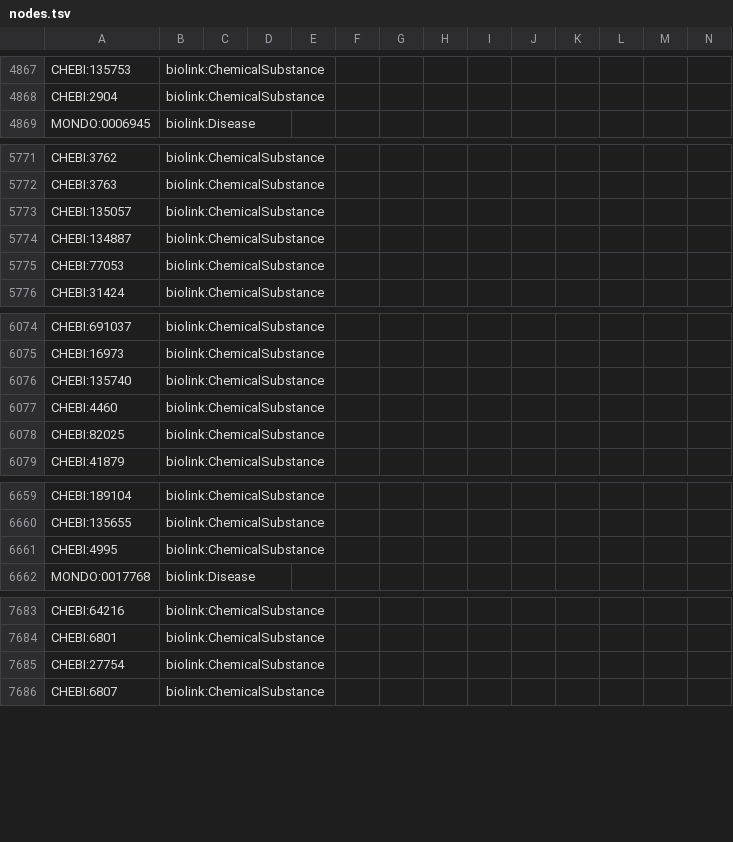
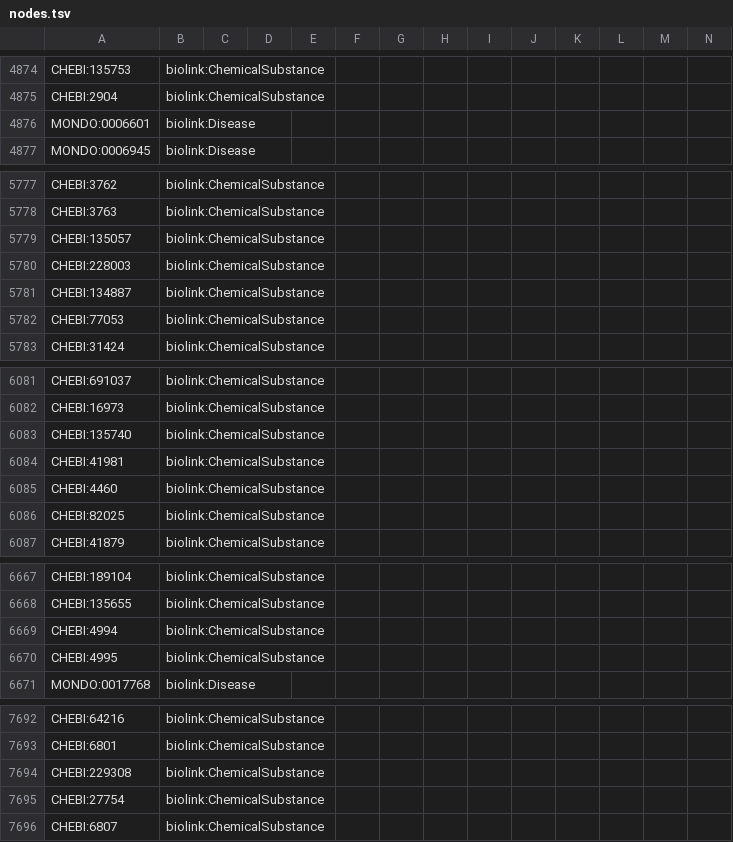
Before and after one commit to Knowledge-Graph-Hub/kg-microbe, a TSV file: data/transformed/ctd/nodes.tsv, drawn as a sheet; only a part is shown, gaps mark what is left out; the diff covers the shown part only; the diff names each change by its address in the sheet, - before the commit and + after, or states it on an @@ line.

```diff
--- a/data/transformed/ctd/nodes.tsv
+++ b/data/transformed/ctd/nodes.tsv
+row 4876: MONDO:0006601 | biolink:Disease
+row 5780: CHEBI:228003 | biolink:ChemicalSubstance
+row 6084: CHEBI:41981 | biolink:ChemicalSubstance
+row 6669: CHEBI:4994 | biolink:ChemicalSubstance
+row 7694: CHEBI:229308 | biolink:ChemicalSubstance
```
Also changed, not shown: 13 added rows, 4 removed rows, 13 moved rows and 3 edited cells elsewhere in this file, data/transformed/BactoTraits/nodes.tsv, 1 other file.
